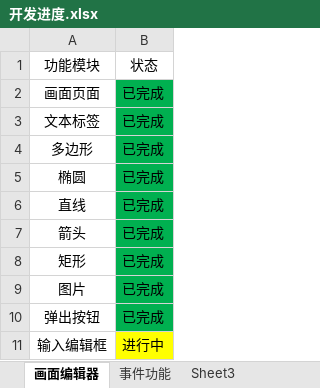
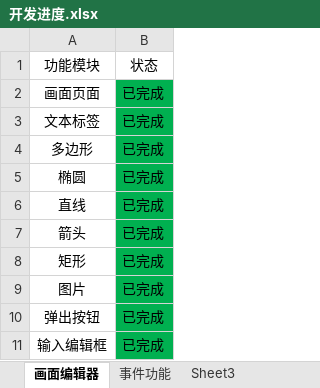
Before and after one commit to VelsonWang/HmiFuncDesigner, an Excel workbook: doc/开发进度.xlsx, sheet 画面编辑器, drawn as a sheet; values as stored, in another font and other column widths than the file's, no borders; table styles not drawn; the diff names each change by its address in the sheet, - before the commit and + after, or states it on an @@ line.

```diff
--- a/doc/开发进度.xlsx (sheet 画面编辑器)
+++ b/doc/开发进度.xlsx (sheet 画面编辑器)
-B11: 进行中
+B11: 已完成
-B11 fill: #FFFF00
+B11 fill: #00B050
```
Also changed, not shown: sheet 事件功能, 4 other files.
